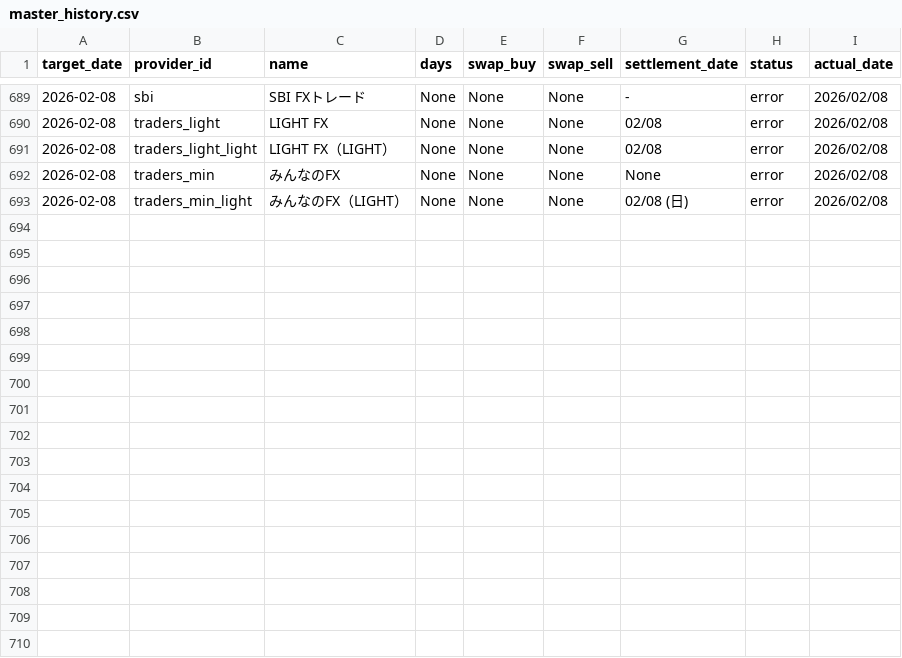
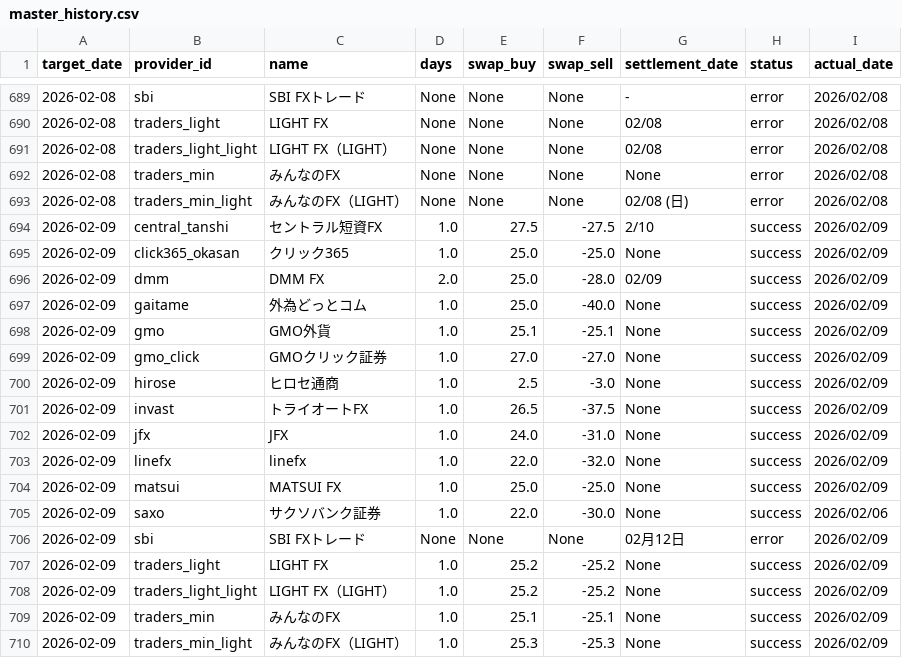
Before and after one commit to pcjidouka-spec/lira-watch-public-jp, a CSV file: public/data/master_history.csv, drawn as a sheet; only a part is shown, gaps mark what is left out.

Commit message:
Update data 2026/02/11

```diff
--- a/public/data/master_history.csv
+++ b/public/data/master_history.csv
@@ -693 +693,18 @@ target_date,provider_id,name,days,swap_buy,swap_sell,settlement_date,status,actu
 2026-02-08,traders_min_light,みんなのFX（LIGHT）,None,None,None,02/08 (日),error,2026/02/08
+2026-02-09,central_tanshi,セントラル短資FX,1.0,27.5,-27.5,2/10,success,2026/02/09
+2026-02-09,click365_okasan,クリック365,1.0,25.0,-25.0,None,success,2026/02/09
+2026-02-09,dmm,DMM FX,2.0,25.0,-28.0,02/09,success,2026/02/09
+2026-02-09,gaitame,外為どっとコム,1.0,25.0,-40.0,None,success,2026/02/09
+2026-02-09,gmo,GMO外貨,1.0,25.1,-25.1,None,success,2026/02/09
+2026-02-09,gmo_click,GMOクリック証券,1.0,27.0,-27.0,None,success,2026/02/09
+2026-02-09,hirose,ヒロセ通商,1.0,2.5,-3.0,None,success,2026/02/09
+2026-02-09,invast,トライオートFX,1.0,26.5,-37.5,None,success,2026/02/09
+2026-02-09,jfx,JFX,1.0,24.0,-31.0,None,success,2026/02/09
+2026-02-09,linefx,linefx,1.0,22.0,-32.0,None,success,2026/02/09
+2026-02-09,matsui,MATSUI FX,1.0,25.0,-25.0,None,success,2026/02/09
+2026-02-09,saxo,サクソバンク証券,1.0,22.0,-30.0,None,success,2026/02/06
+2026-02-09,sbi,SBI FXトレード,None,None,None,02月12日,error,2026/02/09
+2026-02-09,traders_light,LIGHT FX,1.0,25.2,-25.2,None,success,2026/02/09
+2026-02-09,traders_light_light,LIGHT FX（LIGHT）,1.0,25.2,-25.2,None,success,2026/02/09
+2026-02-09,traders_min,みんなのFX,1.0,25.1,-25.1,None,success,2026/02/09
+2026-02-09,traders_min_light,みんなのFX（LIGHT）,1.0,25.3,-25.3,None,success,2026/02/09
```
Also changed, not shown: 2 other files.
